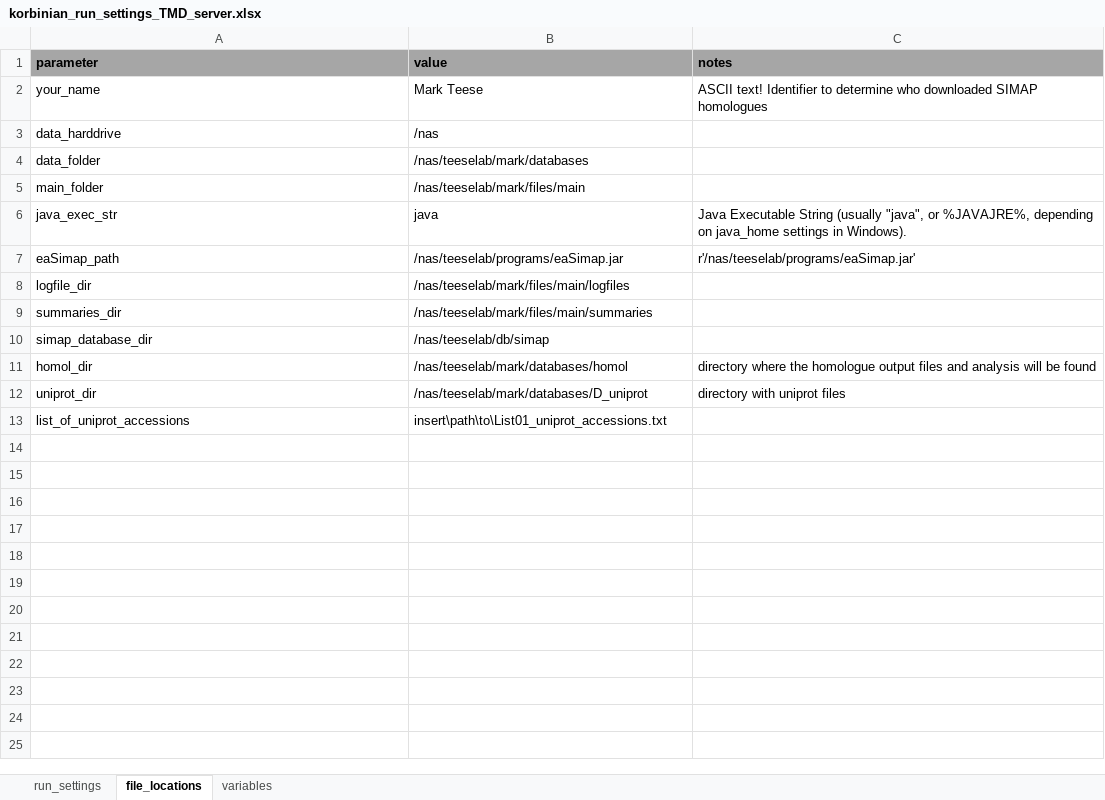
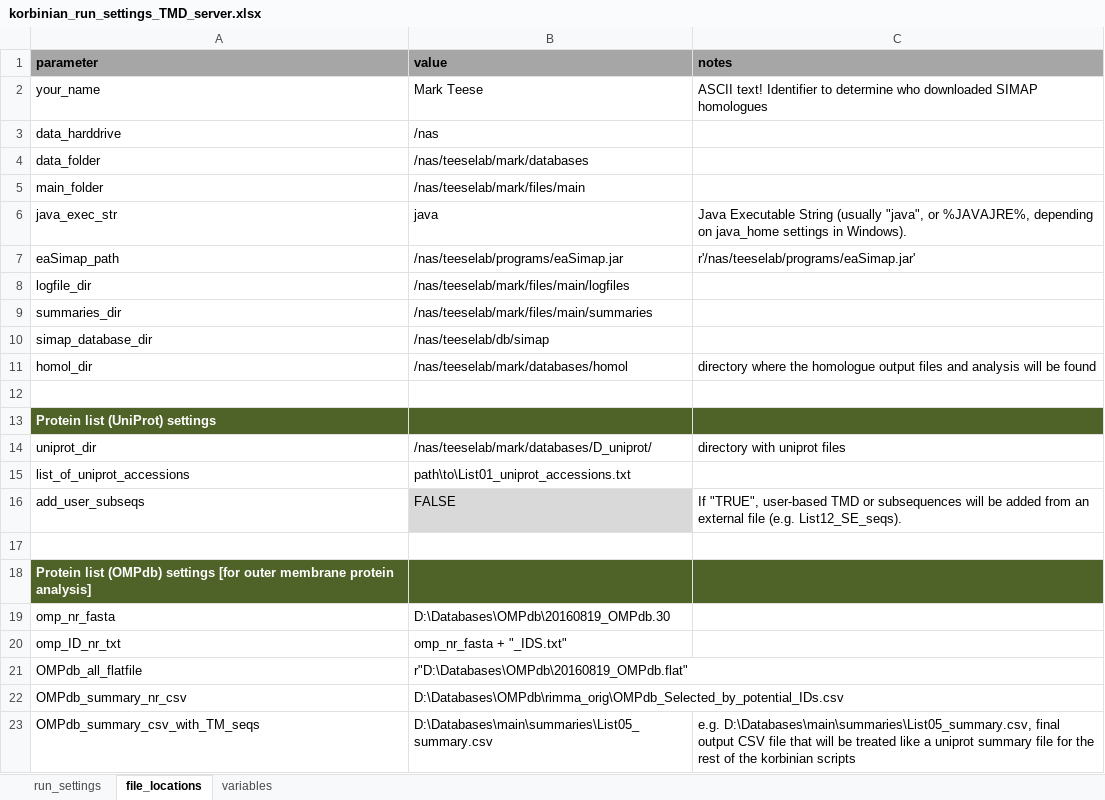
Before and after one commit to teese/korbinian, an Excel workbook: korbinian/settings/korbinian_run_settings_TMD_server.xlsx, sheet file_locations, drawn as a sheet; values as stored, in another font and other column widths than the file's, no borders; conditional formats not drawn; addresses are those after the commit; the diff names each change by its address in the sheet, - before the commit and + after, or states it on an @@ line.

Commit message:
added list of failed downloads. moved summary file to subdirectory based on list number.

```diff
--- a/korbinian/settings/korbinian_run_settings_TMD_server.xlsx (sheet file_locations)
+++ b/korbinian/settings/korbinian_run_settings_TMD_server.xlsx (sheet file_locations)
+row 12: (empty)
+row 13: Protein list (UniProt) settings
-B14 (value): /nas/teeselab/mark/databases/D_uniprot
+B14 (value): /nas/teeselab/mark/databases/D_uniprot/
-B15 (value): insert\path\to\List01_uniprot_accessions.txt
+B15 (value): path\to\List01_uniprot_accessions.txt
+row 16: add_user_subseqs | FALSE | If "TRUE", user-based TMD or subsequences will be added from an external file (e.g. List12_SE_seqs).
+row 17: (empty)
+row 18: Protein list (OMPdb) settings [for outer membrane protein analysis]
+row 19: omp_nr_fasta | D:\Databases\OMPdb\20160819_OMPdb.30
+row 20: omp_ID_nr_txt | omp_nr_fasta + "_IDS.txt"
+row 21: OMPdb_all_flatfile | r"D:\Databases\OMPdb\20160819_OMPdb.flat"
+row 22: OMPdb_summary_nr_csv | D:\Databases\OMPdb\rimma_orig\OMPdb_Selected_by_potential_IDs.csv
+row 23: OMPdb_summary_csv_with_TM_seqs | D:\Databases\main\summaries\List05_summary.csv | e.g. D:\Databases\main\summaries\List05_summary.csv, final output CSV file that will be treated like a uniprot summary file for the rest of the korbinian scripts
```
Also changed, not shown: sheet run_settings, sheet variables, korbinian/settings/korbinian_run_settings_schweris.xlsx, 7 other files.
